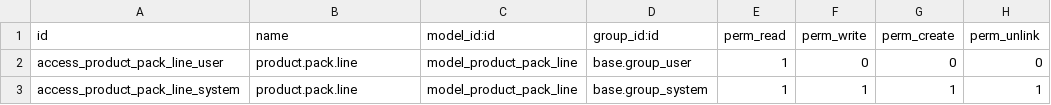
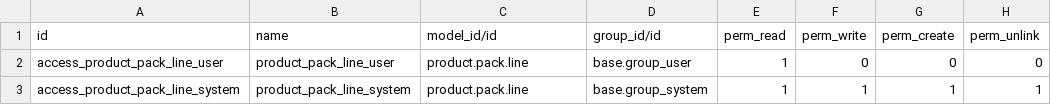
Before and after one commit to open2bizz/product-pack, a CSV file: product_pack/security/ir.model.access.csv, drawn as a sheet.

Commit message:
Update ir.model.access.csv

```diff
--- a/product_pack/security/ir.model.access.csv
+++ b/product_pack/security/ir.model.access.csv
@@ -1,3 +1,3 @@
-id,name,model_id:id,group_id:id,perm_read,perm_write,perm_create,perm_unlink
-access_product_pack_line_user,product.pack.line,model_product_pack_line,base.group_user,1,0,0,0
-access_product_pack_line_system,product.pack.line,model_product_pack_line,base.group_system,1,1,1,1
+id,name,model_id/id,group_id/id,perm_read,perm_write,perm_create,perm_unlink
+access_product_pack_line_user,product_pack_line_user,product.pack.line,base.group_user,1,0,0,0
+access_product_pack_line_system,product_pack_line_system,product.pack.line,base.group_system,1,1,1,1
```
